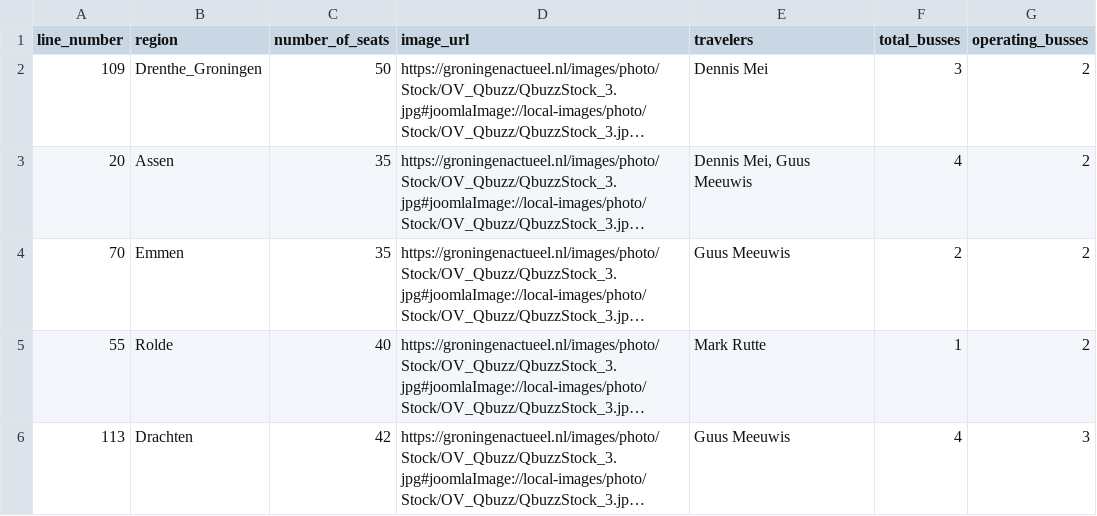
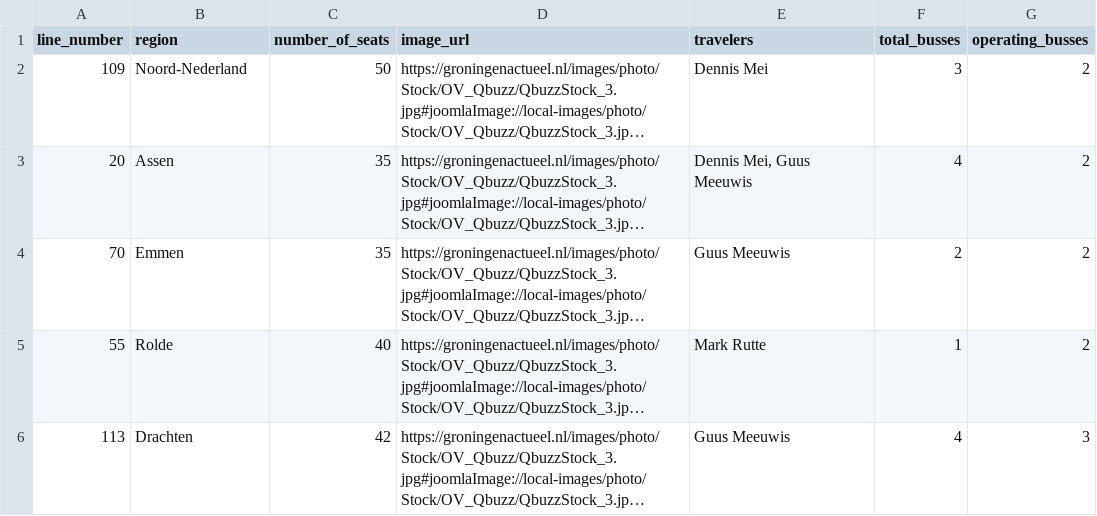
Before and after one commit to dmei22/Intermediate_Programming_Busrit, a CSV file: src/main/resources/example_data/busses.csv, drawn as a sheet; long unchanged cells end in …; the diff names each change by its address in the sheet, - before the commit and + after, or states it on an @@ line.

Commit message:
Added detail page for busses

```diff
--- a/src/main/resources/example_data/busses.csv
+++ b/src/main/resources/example_data/busses.csv
-B2 (region): Drenthe_Groningen
+B2 (region): Noord-Nederland
```
Also changed, not shown: 7 other files.
